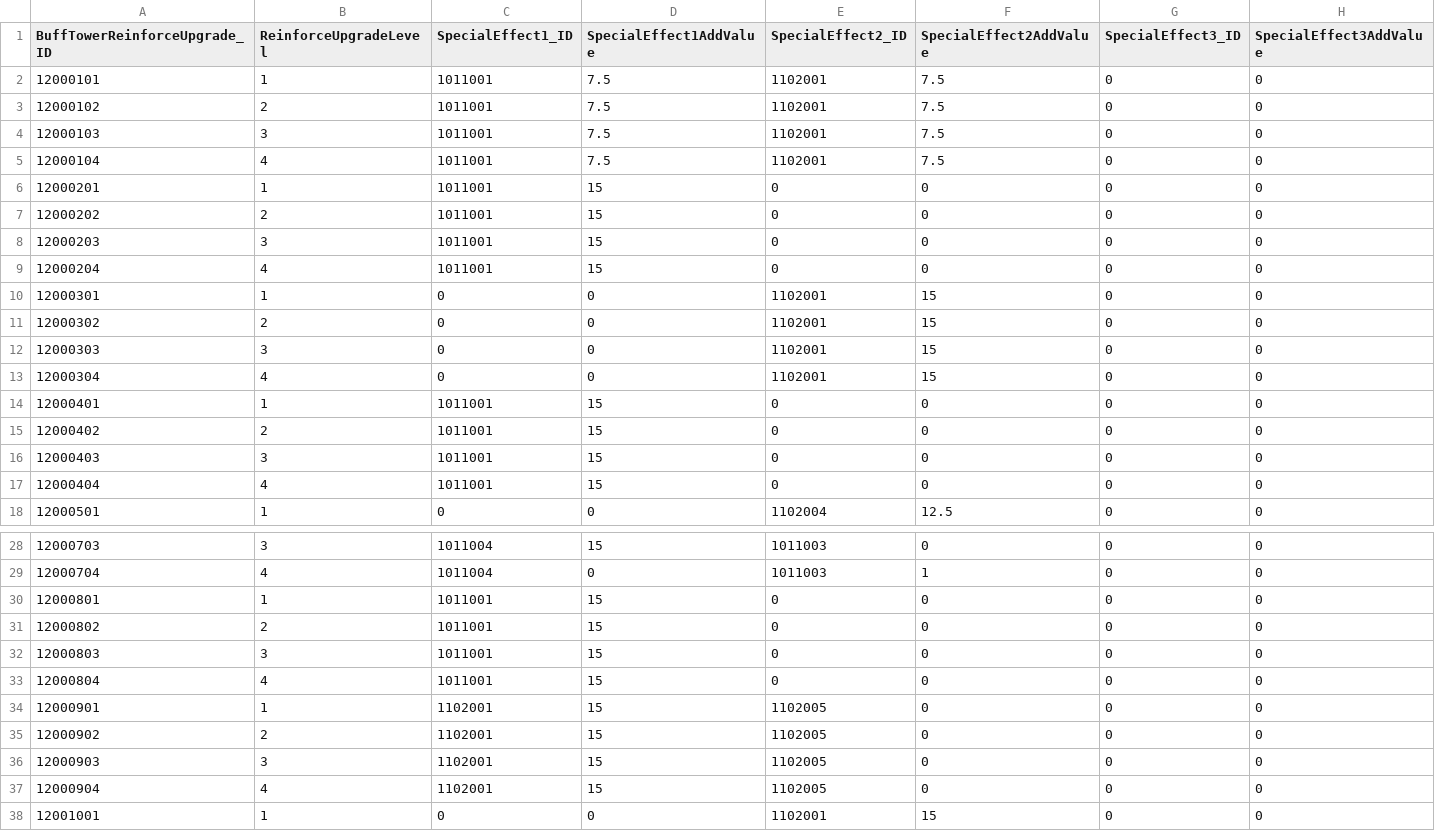
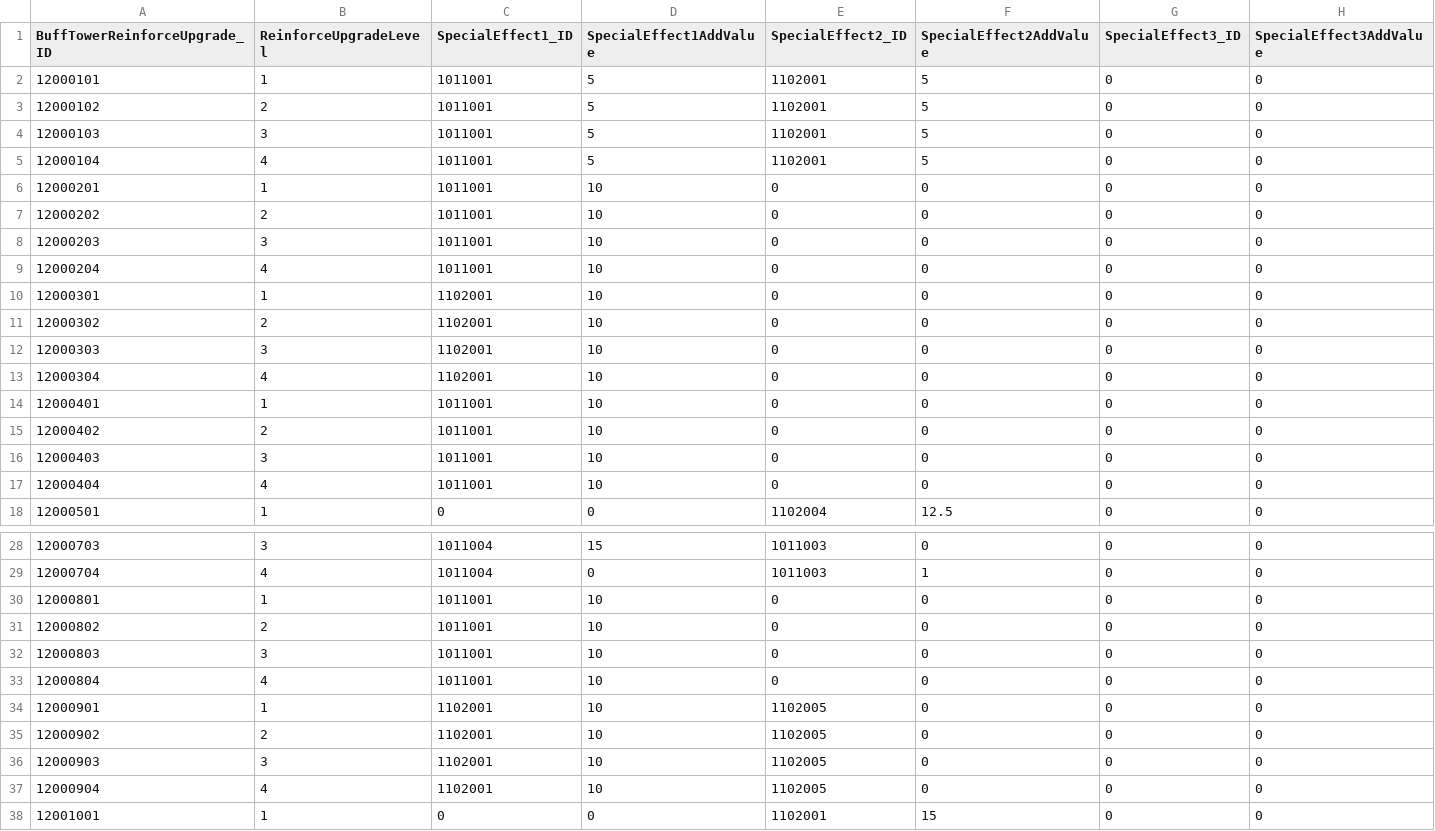
Before and after one commit to jeonglee22/MyPlanet, a CSV file: Assets/DataTables/BuffTowerReinforceUpgradeTable.csv, drawn as a sheet; only a part is shown, gaps mark what is left out; the diff covers the shown part only.

```diff
--- a/Assets/DataTables/BuffTowerReinforceUpgradeTable.csv
+++ b/Assets/DataTables/BuffTowerReinforceUpgradeTable.csv
@@ -1,18 +1,18 @@
 BuffTowerReinforceUpgrade_ID,ReinforceUpgradeLevel,SpecialEffect1_ID,SpecialEffect1AddValue,SpecialEffect2_ID,SpecialEffect2AddValue,SpecialEffect3_ID,SpecialEffect3AddValue
-12000101,1,1011001,7.5,1102001,7.5,0,0
-12000102,2,1011001,7.5,1102001,7.5,0,0
-12000103,3,1011001,7.5,1102001,7.5,0,0
-12000104,4,1011001,7.5,1102001,7.5,0,0
-12000201,1,1011001,15,0,0,0,0
-12000202,2,1011001,15,0,0,0,0
-12000203,3,1011001,15,0,0,0,0
-12000204,4,1011001,15,0,0,0,0
-12000301,1,0,0,1102001,15,0,0
-12000302,2,0,0,1102001,15,0,0
-12000303,3,0,0,1102001,15,0,0
-12000304,4,0,0,1102001,15,0,0
-12000401,1,1011001,15,0,0,0,0
-12000402,2,1011001,15,0,0,0,0
-12000403,3,1011001,15,0,0,0,0
-12000404,4,1011001,15,0,0,0,0
+12000101,1,1011001,5,1102001,5,0,0
+12000102,2,1011001,5,1102001,5,0,0
+12000103,3,1011001,5,1102001,5,0,0
+12000104,4,1011001,5,1102001,5,0,0
+12000201,1,1011001,10,0,0,0,0
+12000202,2,1011001,10,0,0,0,0
+12000203,3,1011001,10,0,0,0,0
+12000204,4,1011001,10,0,0,0,0
+12000301,1,1102001,10,0,0,0,0
+12000302,2,1102001,10,0,0,0,0
+12000303,3,1102001,10,0,0,0,0
+12000304,4,1102001,10,0,0,0,0
+12000401,1,1011001,10,0,0,0,0
+12000402,2,1011001,10,0,0,0,0
+12000403,3,1011001,10,0,0,0,0
+12000404,4,1011001,10,0,0,0,0
 12000501,1,0,0,1102004,12.5,0,0
@@ -29,10 +29,10 @@ BuffTowerReinforceUpgrade_ID,ReinforceUpgradeLevel,SpecialEffect1_ID,SpecialEffe
 12000704,4,1011004,0,1011003,1,0,0
-12000801,1,1011001,15,0,0,0,0
-12000802,2,1011001,15,0,0,0,0
-12000803,3,1011001,15,0,0,0,0
-12000804,4,1011001,15,0,0,0,0
-12000901,1,1102001,15,1102005,0,0,0
-12000902,2,1102001,15,1102005,0,0,0
-12000903,3,1102001,15,1102005,0,0,0
-12000904,4,1102001,15,1102005,0,0,0
+12000801,1,1011001,10,0,0,0,0
+12000802,2,1011001,10,0,0,0,0
+12000803,3,1011001,10,0,0,0,0
+12000804,4,1011001,10,0,0,0,0
+12000901,1,1102001,10,1102005,0,0,0
+12000902,2,1102001,10,1102005,0,0,0
+12000903,3,1102001,10,1102005,0,0,0
+12000904,4,1102001,10,1102005,0,0,0
 12001001,1,0,0,1102001,15,0,0
```
Also changed, not shown: 14 edited cells elsewhere in this file, Assets/DataTables/BuffTowerTable.csv, Assets/DataTables/EnemyTable.csv, 12 other files.
